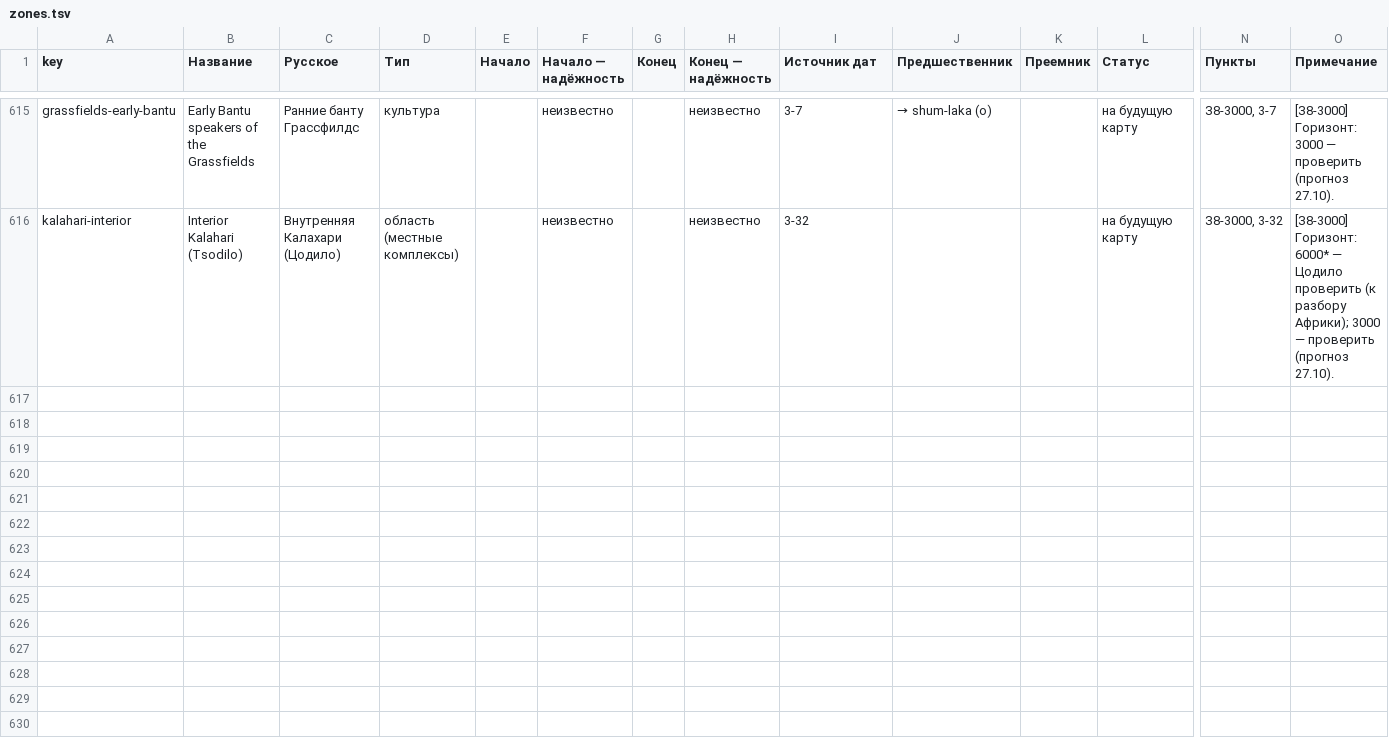
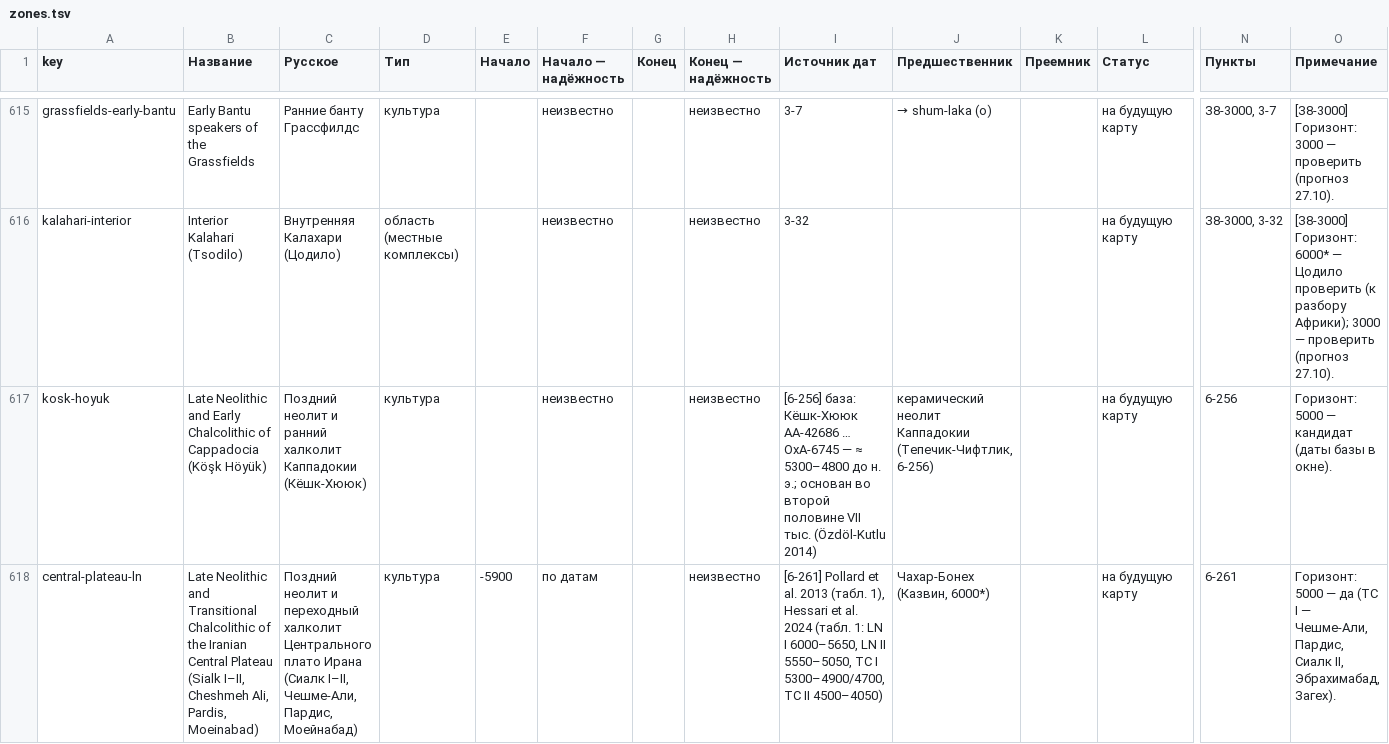
Before and after one commit to Hurthling/World-History-Map, a TSV file: corrections/zones.tsv, drawn as a sheet; only a part is shown, gaps mark what is left out; rows hold the shown columns only; the diff covers the shown part only; the diff names each change by its address in the sheet, - before the commit and + after, or states it on an @@ line.

```diff
--- a/corrections/zones.tsv
+++ b/corrections/zones.tsv
+row 617: kosk-hoyuk | Late Neolithic and Early Chalcolithic of Cappadocia (Köşk Höyük) | Поздний неолит и ранний халколит Каппадокии (Кёшк-Хююк) | культура |  | неизвестно |  | неизвестно | [6-256] база: Кёшк-Хююк AA-42686 … OxA-6745 — ≈ 5300–4800 до н. э.; основан во второй половине VII тыс. (Özdöl-Kutlu 2014) | керамический неолит Каппадокии (Тепечик-Чифтлик, 6-256) |  | на будущую карту | 6-256 | Горизонт: 5000 — кандидат (даты базы в окне).
+row 618: central-plateau-ln | Late Neolithic and Transitional Chalcolithic of the Iranian Central Plateau (Sialk I–II, Cheshmeh Ali, Pardis, Moeinabad) | Поздний неолит и переходный халколит Центрального плато Ирана (Сиалк I–II, Чешме-Али, Пардис, Моейнабад) | культура | -5900 | по датам |  | неизвестно | [6-261] Pollard et al. 2013 (табл. 1), Hessari et al. 2024 (табл. 1: LN I 6000–5650, LN II 5550–5050, TC I 5300–4900/4700, TC II 4500–4050) | Чахар-Бонех (Казвин, 6000*) |  | на будущую карту | 6-261 | Горизонт: 5000 — да (TC I — Чешме-Али, Пардис, Сиалк II, Эбрахимабад, Загех).
```
Also changed, not shown: 3 added rows and 8 edited cells elsewhere in this file, 4 other files.
